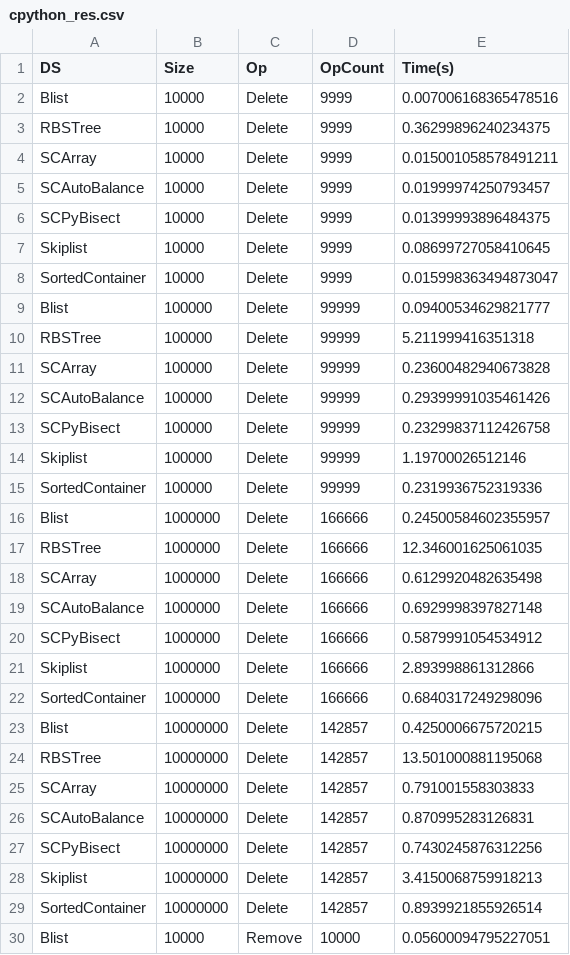
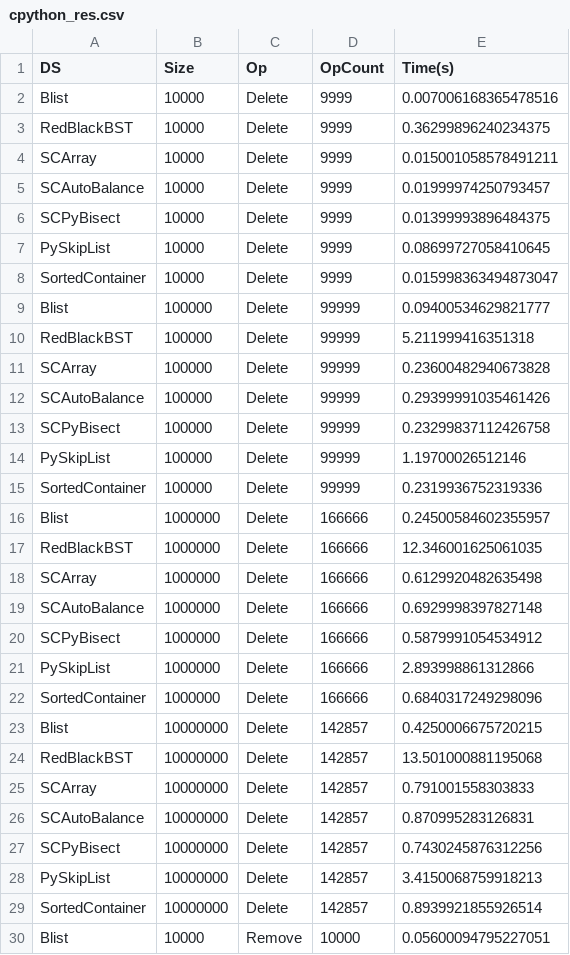
Before and after one commit to Jakobis/OrderedSequences, a CSV file: results/timings/cpython_res.csv, drawn as a sheet; only a part is shown; the diff covers the shown part only.

```diff
--- a/results/timings/cpython_res.csv
+++ b/results/timings/cpython_res.csv
@@ -2,3 +2,3 @@ DS,Size,Op,OpCount,Time(s)
 Blist,10000,Delete,9999,0.007006168365478516
-RBSTree,10000,Delete,9999,0.36299896240234375
+RedBlackBST,10000,Delete,9999,0.36299896240234375
 SCArray,10000,Delete,9999,0.015001058578491211
@@ -6,6 +6,6 @@ SCAutoBalance,10000,Delete,9999,0.01999974250793457
 SCPyBisect,10000,Delete,9999,0.01399993896484375
-Skiplist,10000,Delete,9999,0.08699727058410645
+PySkipList,10000,Delete,9999,0.08699727058410645
 SortedContainer,10000,Delete,9999,0.015998363494873047
 Blist,100000,Delete,99999,0.09400534629821777
-RBSTree,100000,Delete,99999,5.211999416351318
+RedBlackBST,100000,Delete,99999,5.211999416351318
 SCArray,100000,Delete,99999,0.23600482940673828
@@ -13,6 +13,6 @@ SCAutoBalance,100000,Delete,99999,0.29399991035461426
 SCPyBisect,100000,Delete,99999,0.23299837112426758
-Skiplist,100000,Delete,99999,1.19700026512146
+PySkipList,100000,Delete,99999,1.19700026512146
 SortedContainer,100000,Delete,99999,0.2319936752319336
 Blist,1000000,Delete,166666,0.24500584602355957
-RBSTree,1000000,Delete,166666,12.346001625061035
+RedBlackBST,1000000,Delete,166666,12.346001625061035
 SCArray,1000000,Delete,166666,0.6129920482635498
@@ -20,6 +20,6 @@ SCAutoBalance,1000000,Delete,166666,0.6929998397827148
 SCPyBisect,1000000,Delete,166666,0.5879991054534912
-Skiplist,1000000,Delete,166666,2.893998861312866
+PySkipList,1000000,Delete,166666,2.893998861312866
 SortedContainer,1000000,Delete,166666,0.6840317249298096
 Blist,10000000,Delete,142857,0.4250006675720215
-RBSTree,10000000,Delete,142857,13.501000881195068
+RedBlackBST,10000000,Delete,142857,13.501000881195068
 SCArray,10000000,Delete,142857,0.791001558303833
@@ -27,3 +27,3 @@ SCAutoBalance,10000000,Delete,142857,0.870995283126831
 SCPyBisect,10000000,Delete,142857,0.7430245876312256
-Skiplist,10000000,Delete,142857,3.4150068759918213
+PySkipList,10000000,Delete,142857,3.4150068759918213
 SortedContainer,10000000,Delete,142857,0.8939921855926514
```
Also changed, not shown: 48 edited cells elsewhere in this file, results/cache/cache.csv, results/timings/pypy_res.csv, 1 other file.
